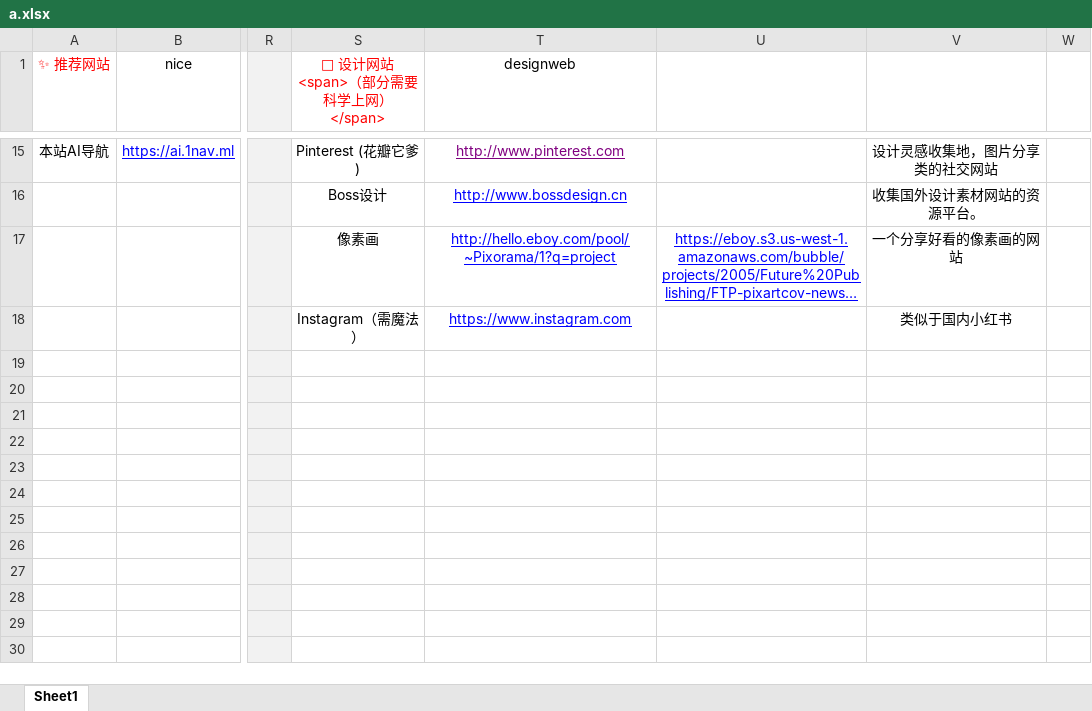
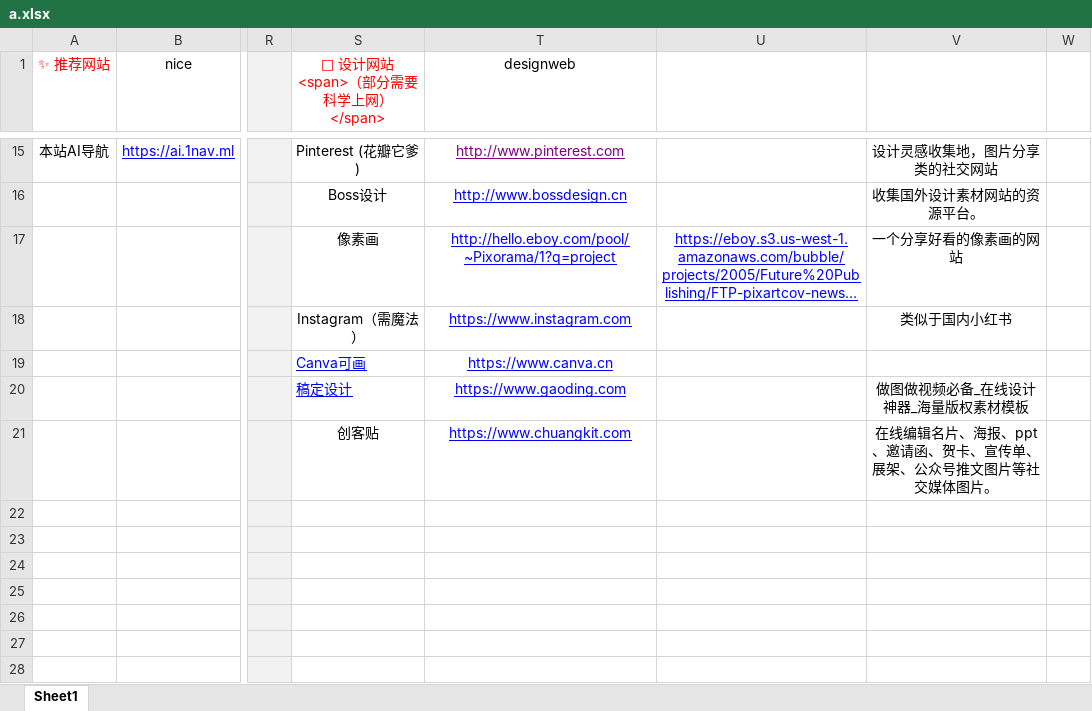
Before and after one commit to xiaolongmr/xiaolongmr.github.io, an Excel workbook: a.xlsx, sheet Sheet1, drawn as a sheet; only a part is shown, gaps mark what is left out; the shorter side is filled out with more unchanged rows; long unchanged cells end in …; values as stored, in another font and other column widths than the file's, no borders; the diff names each change by its address in the sheet, - before the commit and + after, or states it on an @@ line.

Commit message:
Add files via upload

```diff
--- a/a.xlsx (sheet Sheet1)
+++ b/a.xlsx (sheet Sheet1)
-S19 (📐 设计网站 <span>（部分需要科学上网）</span>): (empty)
+S19 (📐 设计网站 <span>（部分需要科学上网）</span>): Canva可画
-T19 (designweb): (empty)
+T19 (designweb): https://www.canva.cn
-S20 (📐 设计网站 <span>（部分需要科学上网）</span>): (empty)
+S20 (📐 设计网站 <span>（部分需要科学上网）</span>): 稿定设计
-T20 (designweb): (empty)
+T20 (designweb): https://www.gaoding.com
-V20: (empty)
+V20: 做图做视频必备_在线设计神器_海量版权素材模板
-S21 (📐 设计网站 <span>（部分需要科学上网）</span>): (empty)
+S21 (📐 设计网站 <span>（部分需要科学上网）</span>): 创客贴
-T21 (designweb): (empty)
+T21 (designweb): https://www.chuangkit.com
-V21: (empty)
+V21: 在线编辑名片、海报、ppt、邀请函、贺卡、宣传单、展架、公众号推文图片等社交媒体图片。
```
